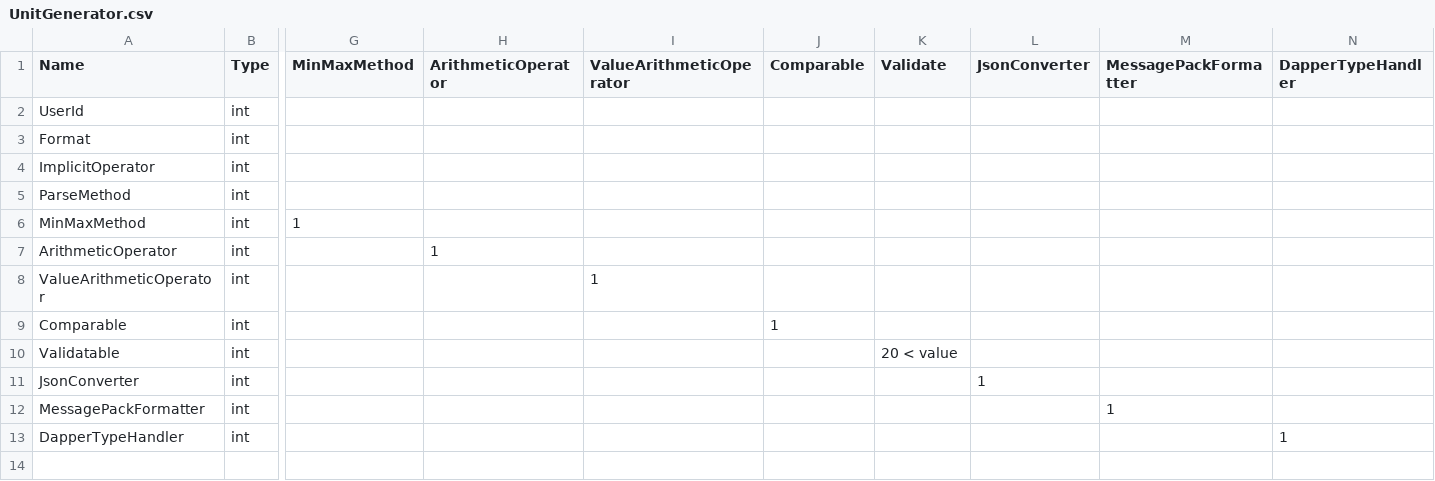
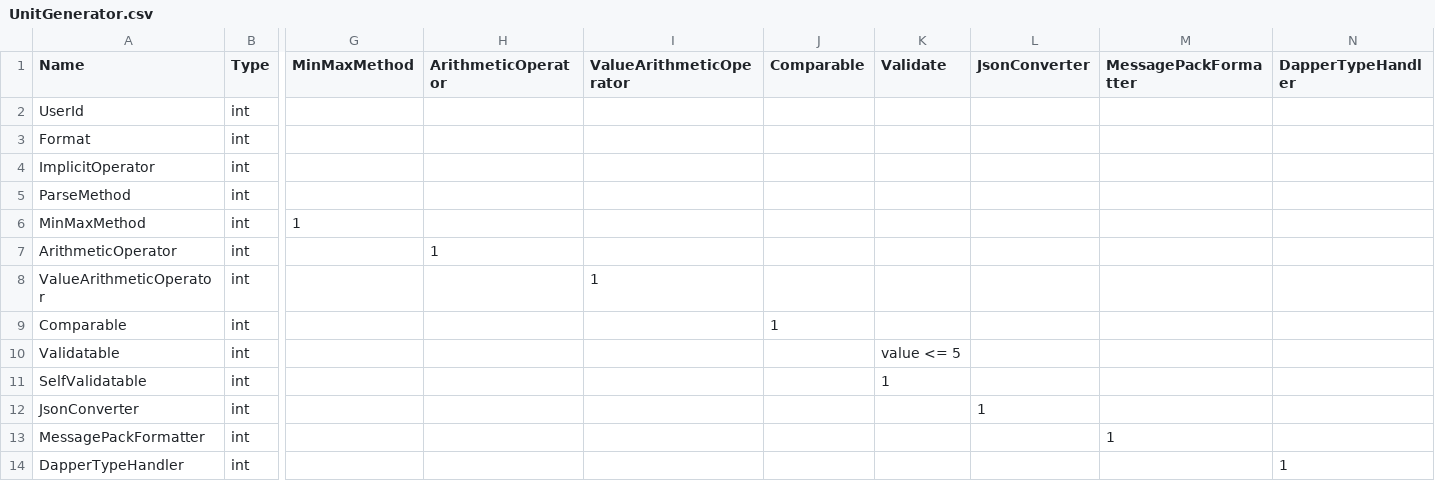
Before and after one commit to nuitsjp/UnitGeneratorTemplate, a CSV file: Source/UnitGeneratorTemplate.Test/UnitGenerator.csv, drawn as a sheet; only a part is shown, gaps mark what is left out; rows hold the shown columns only; the diff names each change by its address in the sheet, - before the commit and + after, or states it on an @@ line.

Commit message:
Update Validate

```diff
--- a/Source/UnitGeneratorTemplate.Test/UnitGenerator.csv
+++ b/Source/UnitGeneratorTemplate.Test/UnitGenerator.csv
-K10 (Validate): 20 < value
+K10 (Validate): value <= 5
+row 11: SelfValidatable | int |  |  |  |  | 1
```
Also changed, not shown: 11 other files.
